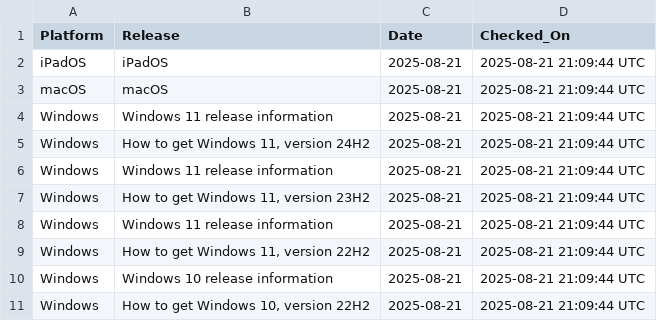
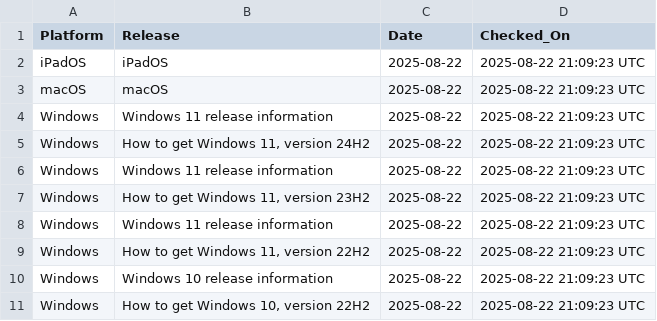
Before and after one commit to laineyyork-esa/os-version-scraper, a CSV file: os-version-scraper/latest_os_versions.csv, drawn as a sheet.

```diff
--- a/os-version-scraper/latest_os_versions.csv
+++ b/os-version-scraper/latest_os_versions.csv
@@ -1,11 +1,11 @@
 Platform,Release,Date,Checked_On
-iPadOS,iPadOS,2025-08-21,2025-08-21 21:09:44 UTC
-macOS,macOS,2025-08-21,2025-08-21 21:09:44 UTC
-Windows,Windows 11 release information,2025-08-21,2025-08-21 21:09:44 UTC
-Windows,"How to get Windows 11, version 24H2",2025-08-21,2025-08-21 21:09:44 UTC
-Windows,Windows 11 release information,2025-08-21,2025-08-21 21:09:44 UTC
-Windows,"How to get Windows 11, version 23H2",2025-08-21,2025-08-21 21:09:44 UTC
-Windows,Windows 11 release information,2025-08-21,2025-08-21 21:09:44 UTC
-Windows,"How to get Windows 11, version 22H2",2025-08-21,2025-08-21 21:09:44 UTC
-Windows,Windows 10 release information,2025-08-21,2025-08-21 21:09:44 UTC
-Windows,"How to get Windows 10, version 22H2",2025-08-21,2025-08-21 21:09:44 UTC
+iPadOS,iPadOS,2025-08-22,2025-08-22 21:09:23 UTC
+macOS,macOS,2025-08-22,2025-08-22 21:09:23 UTC
+Windows,Windows 11 release information,2025-08-22,2025-08-22 21:09:23 UTC
+Windows,"How to get Windows 11, version 24H2",2025-08-22,2025-08-22 21:09:23 UTC
+Windows,Windows 11 release information,2025-08-22,2025-08-22 21:09:23 UTC
+Windows,"How to get Windows 11, version 23H2",2025-08-22,2025-08-22 21:09:23 UTC
+Windows,Windows 11 release information,2025-08-22,2025-08-22 21:09:23 UTC
+Windows,"How to get Windows 11, version 22H2",2025-08-22,2025-08-22 21:09:23 UTC
+Windows,Windows 10 release information,2025-08-22,2025-08-22 21:09:23 UTC
+Windows,"How to get Windows 10, version 22H2",2025-08-22,2025-08-22 21:09:23 UTC
```
